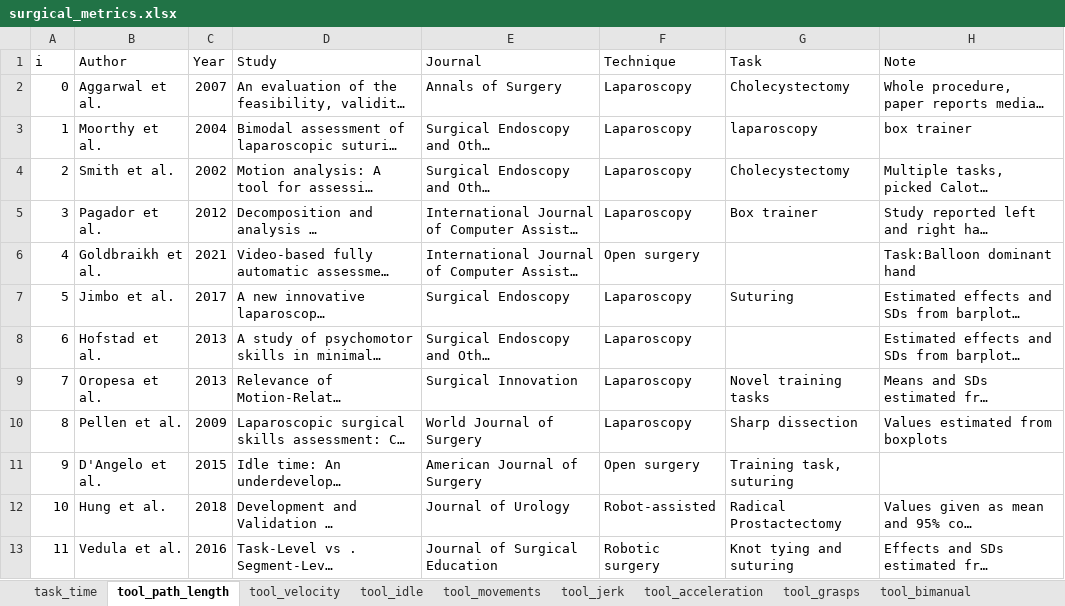
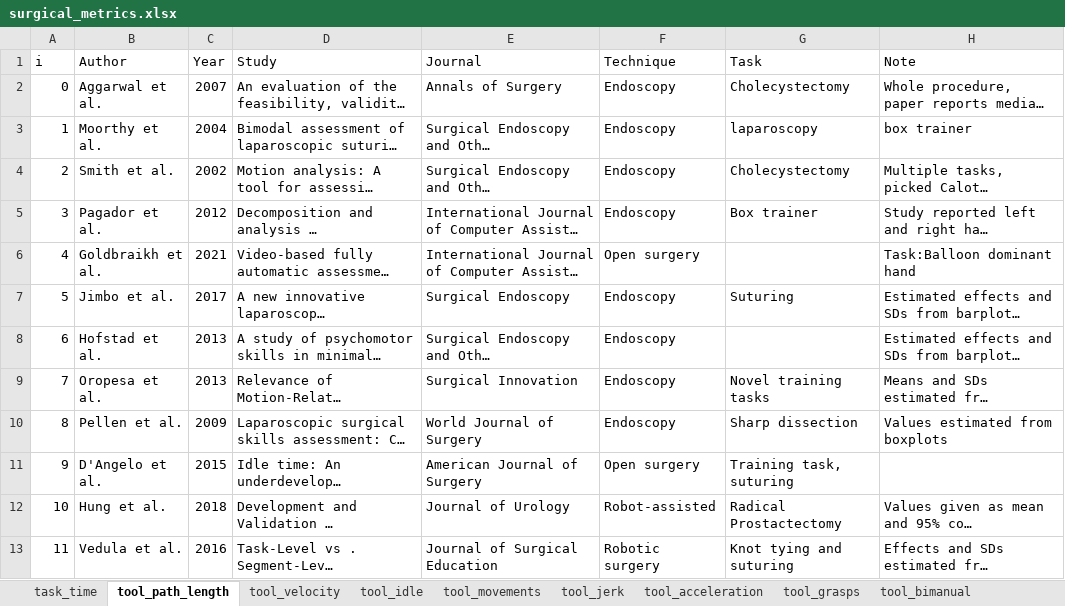
Before and after one commit to jpkos/surg-meta, an Excel workbook: data/surgical_metrics.xlsx, sheet tool_path_length, drawn as a sheet; only a part is shown; long unchanged cells end in …; values as stored, in another font and other column widths than the file's, no borders; the diff covers the shown part only; the diff names each change by its address in the sheet, - before the commit and + after, or states it on an @@ line.

```diff
--- a/data/surgical_metrics.xlsx (sheet tool_path_length)
+++ b/data/surgical_metrics.xlsx (sheet tool_path_length)
-F2:F5 (Technique): Laparoscopy
+F2:F5 (Technique): Endoscopy
-F7:F10 (Technique): Laparoscopy
+F7:F10 (Technique): Endoscopy
```
Also changed, not shown: 2 added rows and 5 edited cells elsewhere in this sheet, sheet task_time, sheet tool_movements, sheet tool_velocity, sheet tool_jerk, sheet tool_force, sheet scale_OSATS, 6 more sheets, 2 other files.
